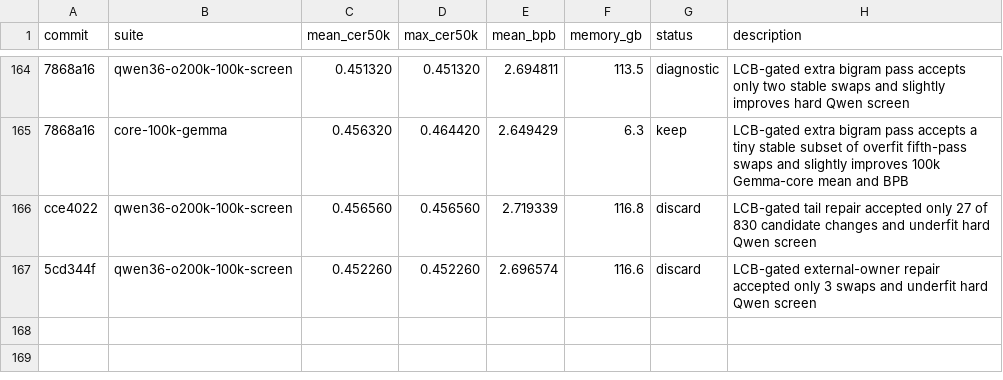
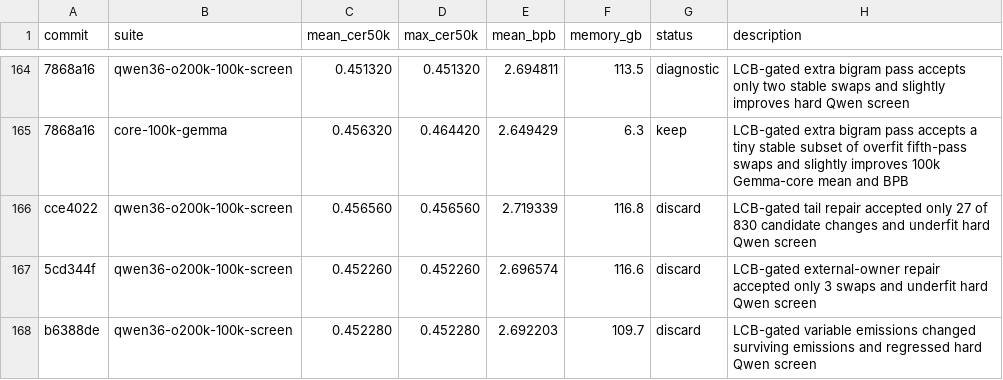
Before and after one commit to anpaure/detokenizer, a TSV file: results.tsv, drawn as a sheet; only a part is shown, gaps mark what is left out.

Commit message:
Log LCB variable emission screen

```diff
--- a/results.tsv
+++ b/results.tsv
@@ -167 +167,2 @@ cce4022	qwen36-o200k-100k-screen	0.456560	0.456560	2.719339	116.8	discard	LCB-ga
 5cd344f	qwen36-o200k-100k-screen	0.452260	0.452260	2.696574	116.6	discard	LCB-gated external-owner repair accepted only 3 swaps and underfit hard Qwen screen
+b6388de	qwen36-o200k-100k-screen	0.452280	0.452280	2.692203	109.7	discard	LCB-gated variable emissions changed surviving emissions and regressed hard Qwen screen
```
